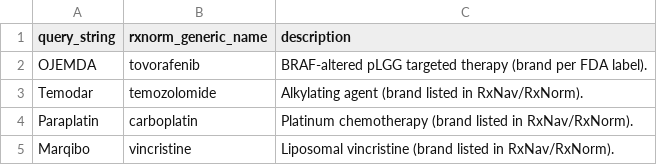
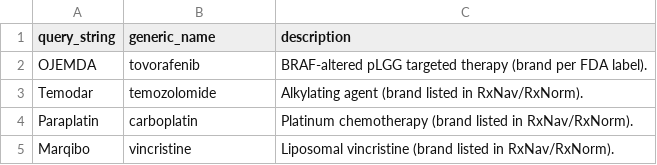
Before and after one commit to smart-on-fhir/cumulus-library-glioma, a TSV file: resources/rel_drug_brand.tsv, drawn as a sheet; only a part is shown.

```diff
--- a/resources/rel_drug_brand.tsv
+++ b/resources/rel_drug_brand.tsv
@@ -1,2 +1,2 @@
-query_string	rxnorm_generic_name	description
+query_string	generic_name	description
 OJEMDA	tovorafenib	BRAF-altered pLGG targeted therapy (brand per FDA label).
```
Also changed, not shown: resources/keywords_drug_brand.tsv, resources/keywords_drug_class.tsv, 4 other files.
